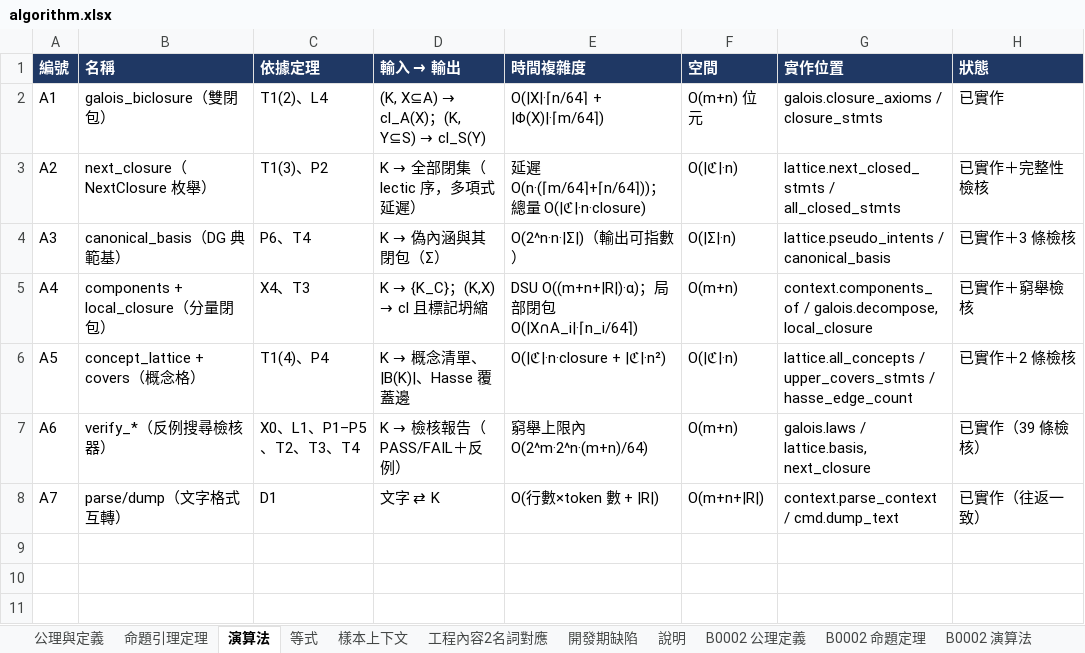
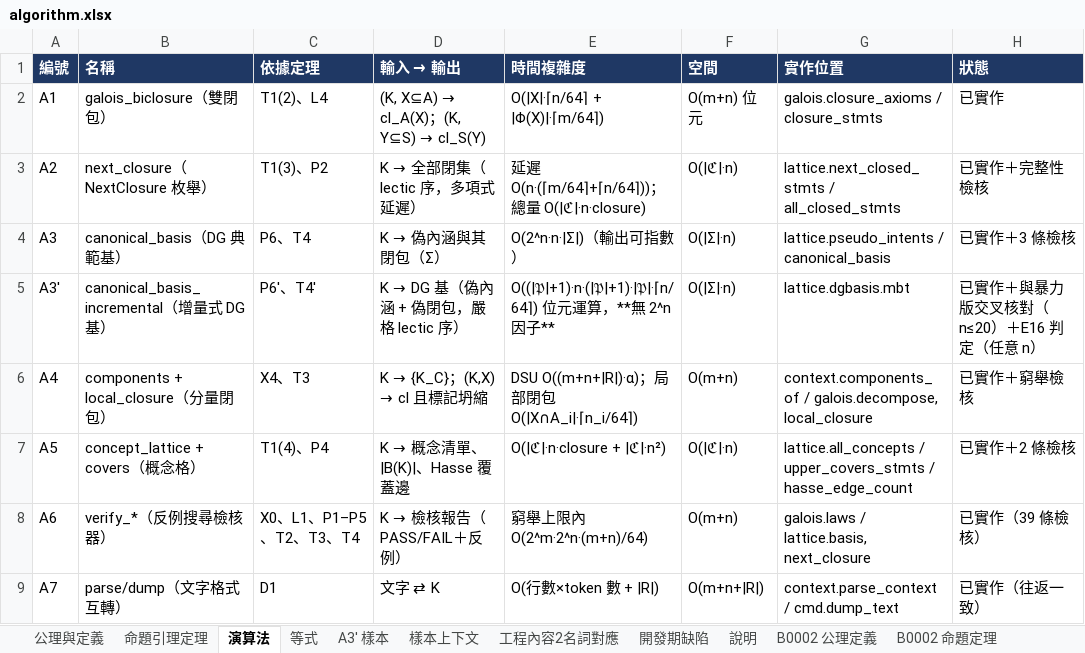
Before and after one commit to algorithms10000/algo2, an Excel workbook: algorithm.xlsx, sheet 演算法, drawn as a sheet; values as stored, in another font and other column widths than the file's, no borders; the diff names each change by its address in the sheet, - before the commit and + after, or states it on an @@ line.

Commit message:
R3: A3′ 增量式 DG 典範基（偽內涵 + 偽閉包）
- D9 偽閉包 clp_𝔓、P6′ 判定等價、T4′ lectic 枚舉不重不漏、E14–E16
- lattice/dgbasis.mbt：canonical_basis_incremental（走訪 = |𝔓|+1 步，無 2^n 因子）+ 四條檢核
- 樣本 divisors-12/180/240/420：12/45/50/62 步 vs 暴力 63/262143/1048575/16777215
- n≤20 與暴力版同族；n=24 以 E16（Horn 閉集族相等）+ 非冗餘判定，明示未檢核不假綠
- CLI dg/dgbasis；algorithm.xlsx 14 工作表；ci/ci.sh 9 步全通過

```diff
--- a/algorithm.xlsx (sheet 演算法)
+++ b/algorithm.xlsx (sheet 演算法)
+sheet tab: A3′ 樣本
+row 5: A3′ | canonical_basis_incremental（增量式 DG 基） | P6′、T4′ | K → DG 基（偽內涵 + 偽閉包，嚴格 lectic 序） | O((|𝔓|+1)·n·(|𝔓|+1)·|𝔓|·⌈n/64⌉) 位元運算，**無 2^n 因子** | O(|Σ|·n) | lattice.dgbasis.mbt | 已實作＋與暴力版交叉核對（n≤20）＋E16 判定（任意 n）
```
Also changed, not shown: sheet 等式, sheet 開發期缺陷, sheet 說明, 14 other files.
